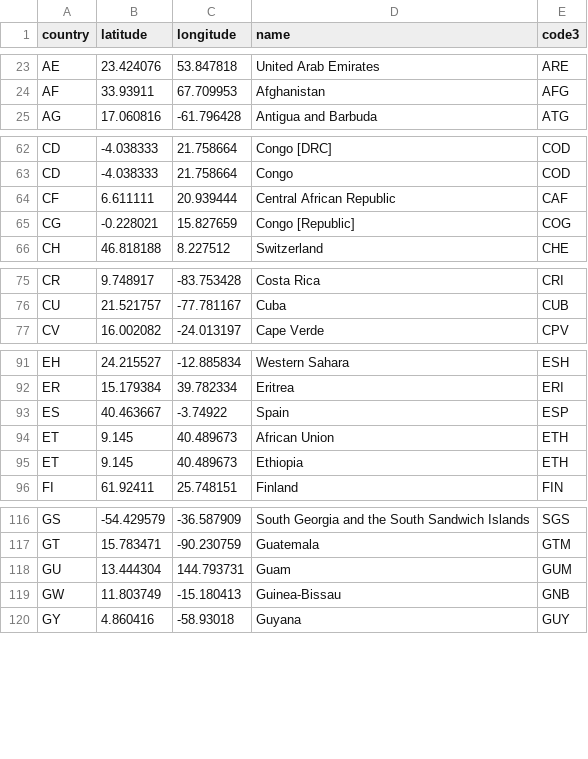
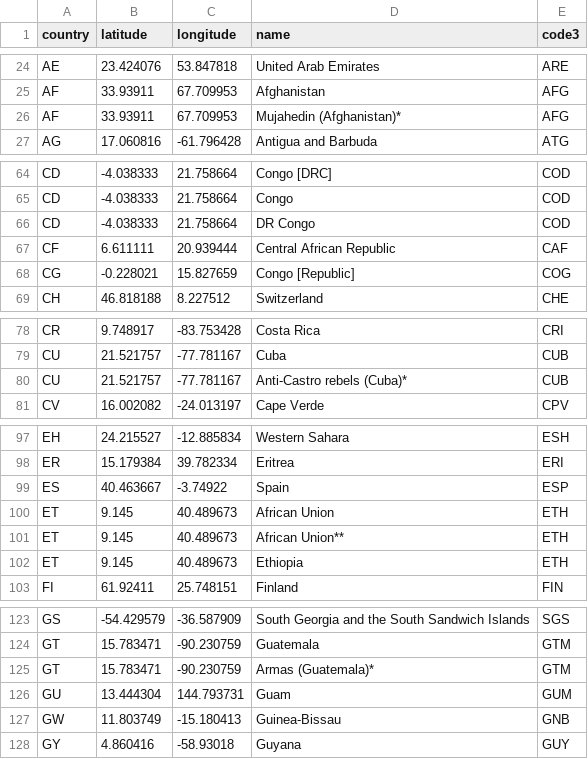
Before and after one commit to GiuppoUni/warInspector, a CSV file: final/static/data/countriesAlpha3.csv, drawn as a sheet; only a part is shown, gaps mark what is left out; the diff covers the shown part only; the diff names each change by its address in the sheet, - before the commit and + after, or states it on an @@ line.

```diff
--- a/final/static/data/countriesAlpha3.csv
+++ b/final/static/data/countriesAlpha3.csv
+row 26: AF | 33.93911 | 67.709953 | Mujahedin (Afghanistan)* | AFG
+row 66: CD | -4.038333 | 21.758664 | DR Congo | COD
+row 80: CU | 21.521757 | -77.781167 | Anti-Castro rebels (Cuba)* | CUB
+row 101: ET | 9.145 | 40.489673 | African Union** | ETH
+row 125: GT | 15.783471 | -90.230759 | Armas (Guatemala)* | GTM
```
Also changed, not shown: 12 added rows and 5 edited cells elsewhere in this file, 26 other files.
